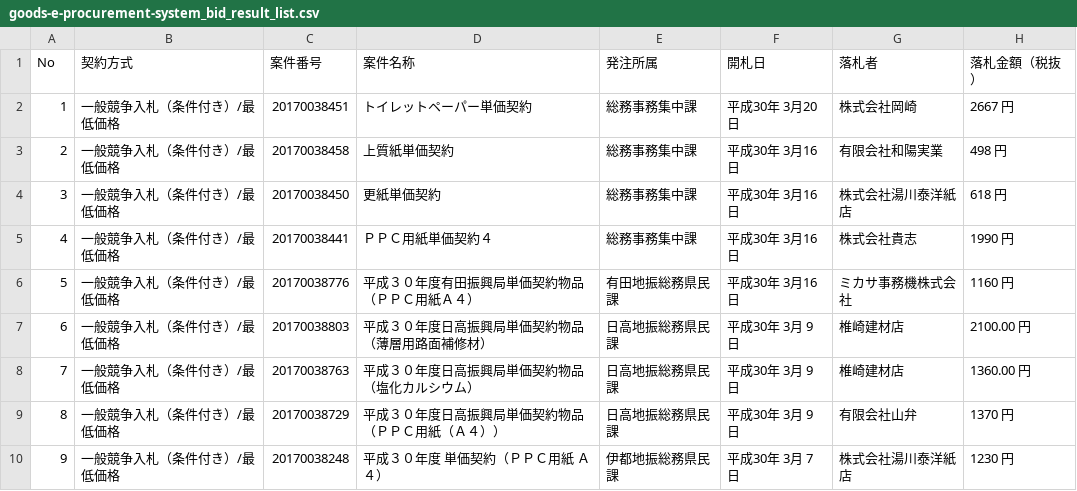
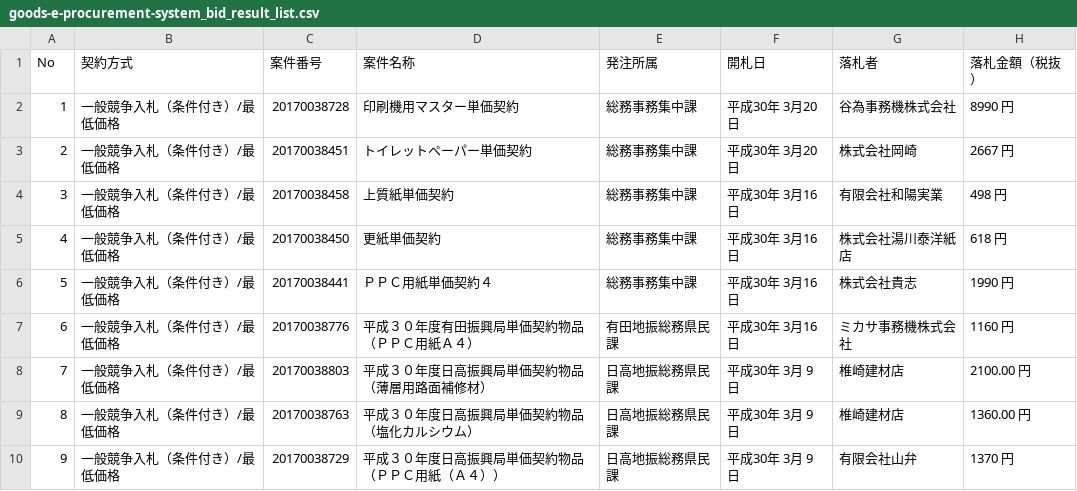
Before and after one commit to wakayama-pref-org/Goods-e-procurement-system_Bid_Result_List, a CSV file: csv/goods-e-procurement-system_bid_result_list.csv, drawn as a sheet; only a part is shown; the shorter side is filled out with more unchanged rows; addresses are those after the commit; the diff names each change by its address in the sheet, - before the commit and + after, or states it on an @@ line.

```diff
--- a/csv/goods-e-procurement-system_bid_result_list.csv
+++ b/csv/goods-e-procurement-system_bid_result_list.csv
+row 2: 1 | 一般競争入札（条件付き）/最低価格 | 20170038728 | 印刷機用マスター単価契約 | 総務事務集中課 | 平成30年 3月20日 | 谷為事務機株式会社 | 8990 円
@@ column A (No) renumbered from row 3 down @@
```
Also changed, not shown: 1 other file.
